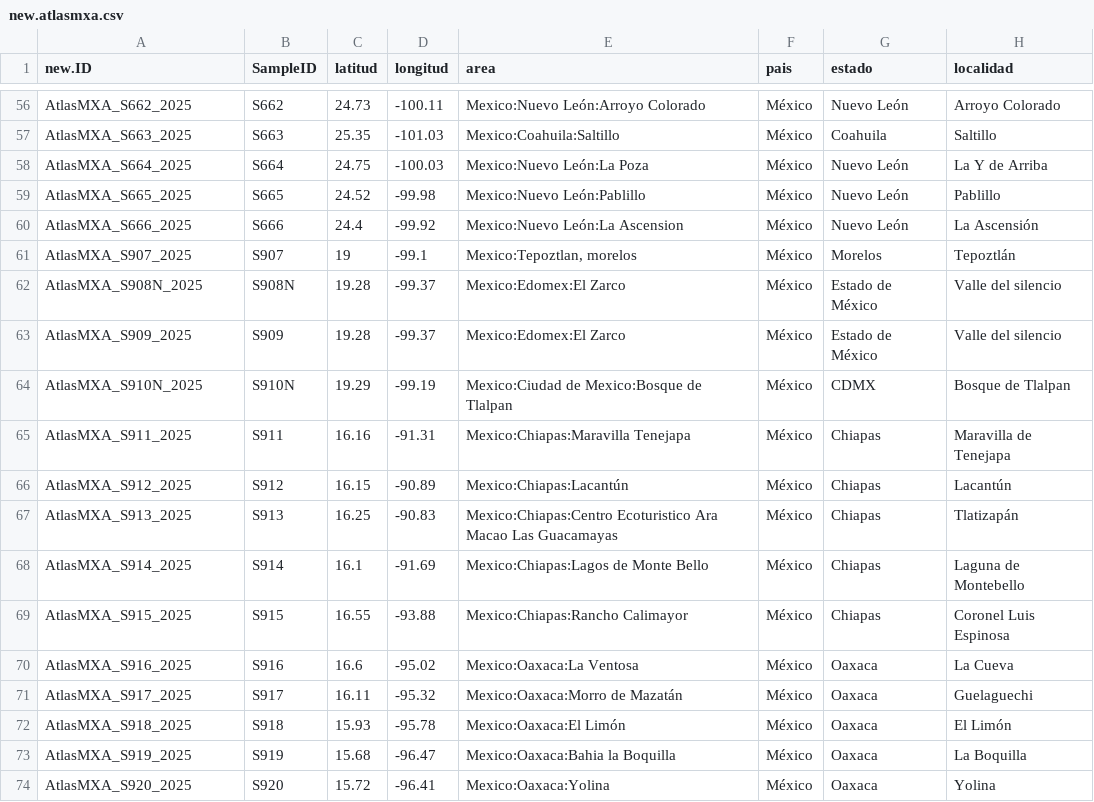
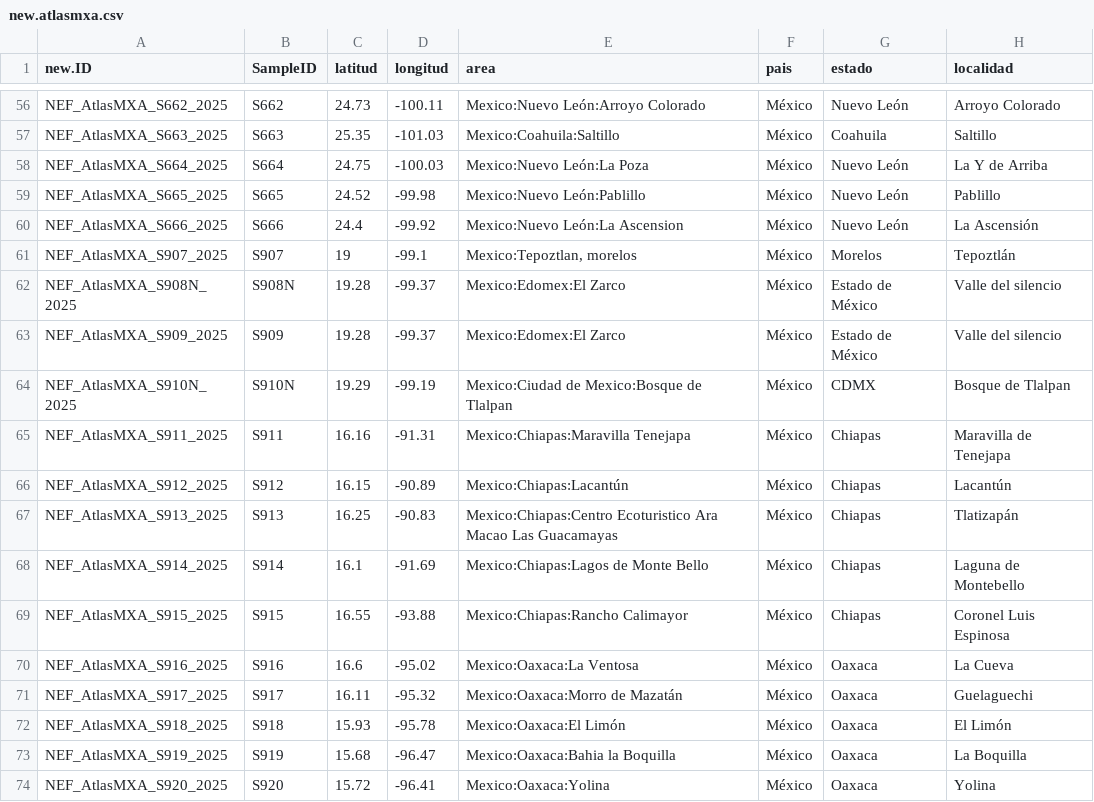
Before and after one commit to solimarygh/nefineo-cesab, a CSV file: Data/new.atlasmxa.csv, drawn as a sheet; only a part is shown, gaps mark what is left out; the diff covers the shown part only; the diff names each change by its address in the sheet, - before the commit and + after, or states it on an @@ line.

```diff
--- a/Data/new.atlasmxa.csv
+++ b/Data/new.atlasmxa.csv
-A56 (new.ID): AtlasMXA_S662_2025
+A56 (new.ID): NEF_AtlasMXA_S662_2025
-A57 (new.ID): AtlasMXA_S663_2025
+A57 (new.ID): NEF_AtlasMXA_S663_2025
-A58 (new.ID): AtlasMXA_S664_2025
+A58 (new.ID): NEF_AtlasMXA_S664_2025
-A59 (new.ID): AtlasMXA_S665_2025
+A59 (new.ID): NEF_AtlasMXA_S665_2025
-A60 (new.ID): AtlasMXA_S666_2025
+A60 (new.ID): NEF_AtlasMXA_S666_2025
-A61 (new.ID): AtlasMXA_S907_2025
+A61 (new.ID): NEF_AtlasMXA_S907_2025
-A62 (new.ID): AtlasMXA_S908N_2025
+A62 (new.ID): NEF_AtlasMXA_S908N_2025
-A63 (new.ID): AtlasMXA_S909_2025
+A63 (new.ID): NEF_AtlasMXA_S909_2025
-A64 (new.ID): AtlasMXA_S910N_2025
+A64 (new.ID): NEF_AtlasMXA_S910N_2025
-A65 (new.ID): AtlasMXA_S911_2025
+A65 (new.ID): NEF_AtlasMXA_S911_2025
-A66 (new.ID): AtlasMXA_S912_2025
+A66 (new.ID): NEF_AtlasMXA_S912_2025
-A67 (new.ID): AtlasMXA_S913_2025
+A67 (new.ID): NEF_AtlasMXA_S913_2025
-A68 (new.ID): AtlasMXA_S914_2025
+A68 (new.ID): NEF_AtlasMXA_S914_2025
-A69 (new.ID): AtlasMXA_S915_2025
+A69 (new.ID): NEF_AtlasMXA_S915_2025
-A70 (new.ID): AtlasMXA_S916_2025
+A70 (new.ID): NEF_AtlasMXA_S916_2025
-A71 (new.ID): AtlasMXA_S917_2025
+A71 (new.ID): NEF_AtlasMXA_S917_2025
-A72 (new.ID): AtlasMXA_S918_2025
+A72 (new.ID): NEF_AtlasMXA_S918_2025
-A73 (new.ID): AtlasMXA_S919_2025
+A73 (new.ID): NEF_AtlasMXA_S919_2025
-A74 (new.ID): AtlasMXA_S920_2025
+A74 (new.ID): NEF_AtlasMXA_S920_2025
```
Also changed, not shown: 54 edited cells elsewhere in this file.
